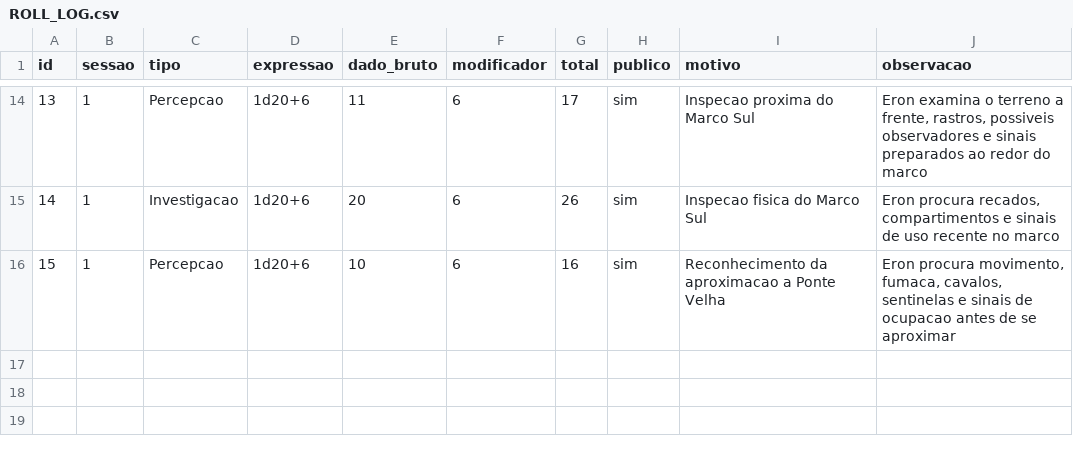
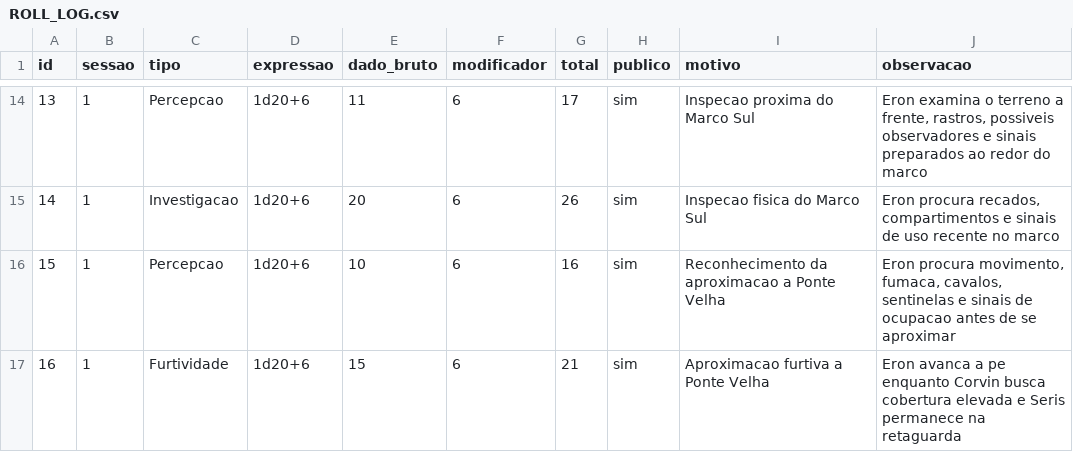
Before and after one commit to lucasonofresantos-ux/dnd-campanha, a CSV file: dice/ROLL_LOG.csv, drawn as a sheet; only a part is shown, gaps mark what is left out; the diff names each change by its address in the sheet, - before the commit and + after, or states it on an @@ line.

Commit message:
Registra furtividade na Ponte Velha

```diff
--- a/dice/ROLL_LOG.csv
+++ b/dice/ROLL_LOG.csv
+row 17: 16 | 1 | Furtividade | 1d20+6 | 15 | 6 | 21 | sim | Aproximacao furtiva a Ponte Velha | Eron avanca a pe enquanto Corvin busca cobertura elevada e Seris permanece na retaguarda
```
